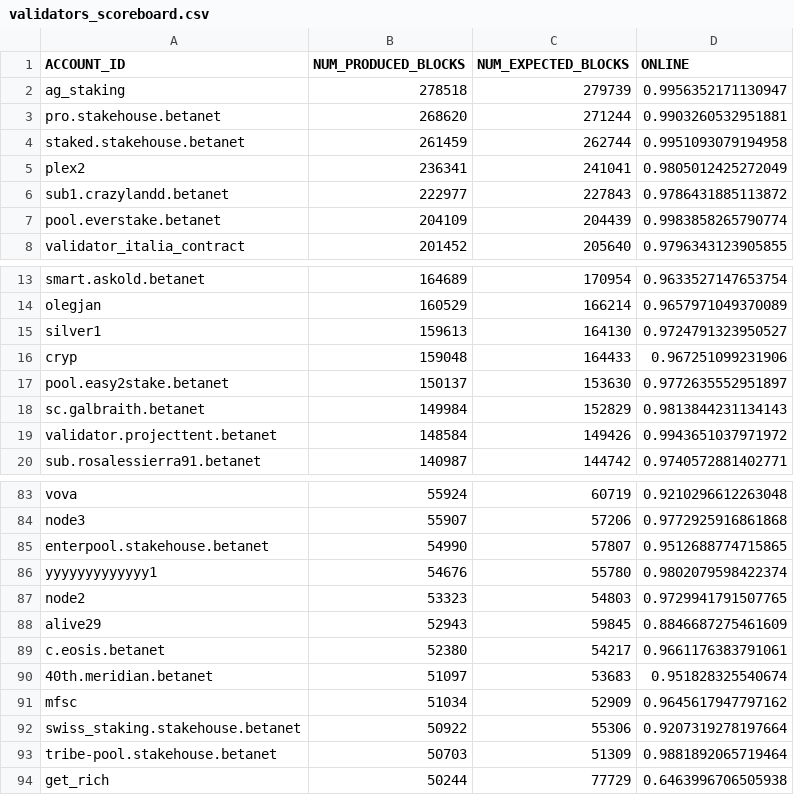
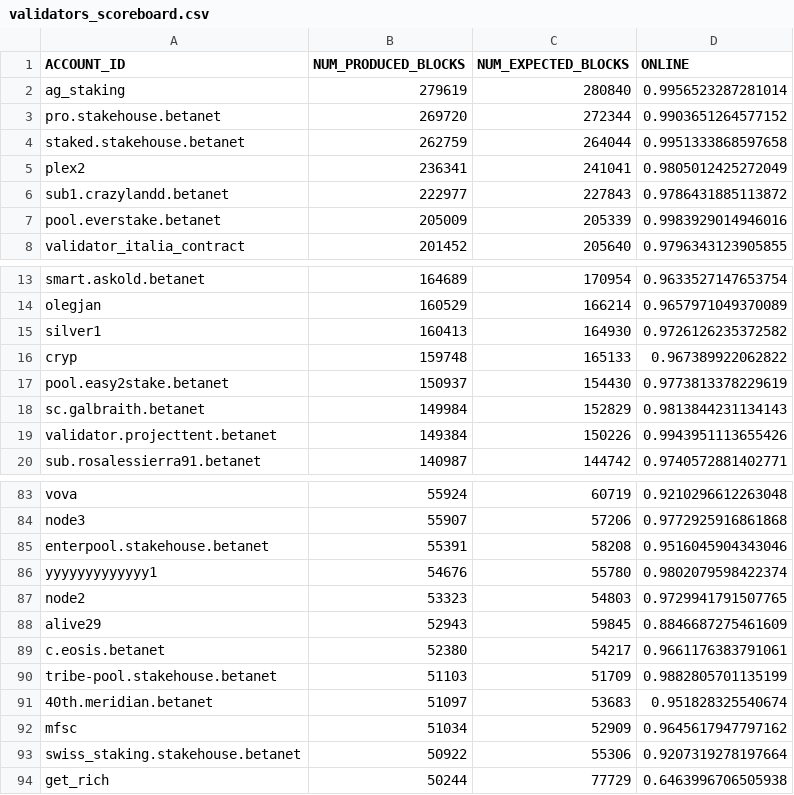
Before and after one commit to frol/near-validators-scoreboard, a CSV file: validators_scoreboard.csv, drawn as a sheet; only a part is shown, gaps mark what is left out; the diff covers the shown part only.

```diff
--- a/validators_scoreboard.csv
+++ b/validators_scoreboard.csv
@@ -1,8 +1,8 @@
 ACCOUNT_ID,NUM_PRODUCED_BLOCKS,NUM_EXPECTED_BLOCKS,ONLINE
-"ag_staking",278518,279739,0.9956352171130947
-"pro.stakehouse.betanet",268620,271244,0.9903260532951881
-"staked.stakehouse.betanet",261459,262744,0.9951093079194958
+"ag_staking",279619,280840,0.9956523287281014
+"pro.stakehouse.betanet",269720,272344,0.9903651264577152
+"staked.stakehouse.betanet",262759,264044,0.9951333868597658
 "plex2",236341,241041,0.9805012425272049
 "sub1.crazylandd.betanet",222977,227843,0.9786431885113872
-"pool.everstake.betanet",204109,204439,0.9983858265790774
+"pool.everstake.betanet",205009,205339,0.9983929014946016
 "validator_italia_contract",201452,205640,0.9796343123905855
@@ -14,7 +14,7 @@ ACCOUNT_ID,NUM_PRODUCED_BLOCKS,NUM_EXPECTED_BLOCKS,ONLINE
 "olegjan",160529,166214,0.9657971049370089
-"silver1",159613,164130,0.9724791323950527
-"cryp",159048,164433,0.967251099231906
-"pool.easy2stake.betanet",150137,153630,0.9772635552951897
+"silver1",160413,164930,0.9726126235372582
+"cryp",159748,165133,0.967389922062822
+"pool.easy2stake.betanet",150937,154430,0.9773813378229619
 "sc.galbraith.betanet",149984,152829,0.9813844231134143
-"validator.projecttent.betanet",148584,149426,0.9943651037971972
+"validator.projecttent.betanet",149384,150226,0.9943951113655426
 "sub.rosalessierra91.betanet",140987,144742,0.9740572881402771
@@ -84,3 +84,3 @@ ACCOUNT_ID,NUM_PRODUCED_BLOCKS,NUM_EXPECTED_BLOCKS,ONLINE
 "node3",55907,57206,0.9772925916861868
-"enterpool.stakehouse.betanet",54990,57807,0.9512688774715865
+"enterpool.stakehouse.betanet",55391,58208,0.9516045904343046
 "yyyyyyyyyyyyy1",54676,55780,0.9802079598422374
@@ -89,2 +89,3 @@ ACCOUNT_ID,NUM_PRODUCED_BLOCKS,NUM_EXPECTED_BLOCKS,ONLINE
 "c.eosis.betanet",52380,54217,0.9661176383791061
+"tribe-pool.stakehouse.betanet",51103,51709,0.9882805701135199
 "40th.meridian.betanet",51097,53683,0.951828325540674
@@ -92,3 +93,2 @@ ACCOUNT_ID,NUM_PRODUCED_BLOCKS,NUM_EXPECTED_BLOCKS,ONLINE
 "swiss_staking.stakehouse.betanet",50922,55306,0.9207319278197664
-"tribe-pool.stakehouse.betanet",50703,51309,0.9881892065719464
 "get_rich",50244,77729,0.6463996706505938
```
Also changed, not shown: 13 edited cells elsewhere in this file, 2 other files.
